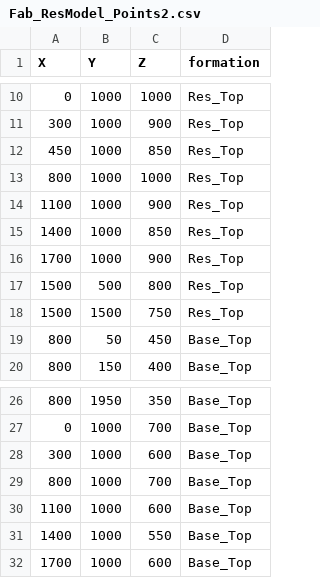
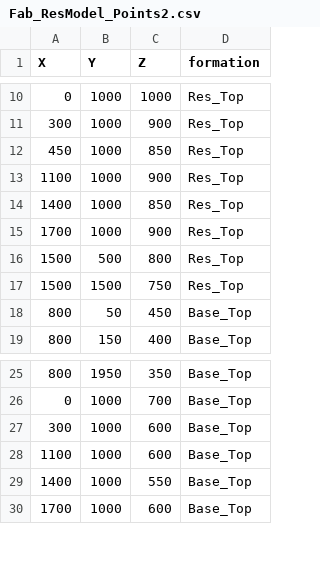
Before and after one commit to nre-aachen/Theses, a CSV file: Risk analysis/Notebooks/input_data/Fab_ResModel_Points2.csv, drawn as a sheet; only a part is shown, gaps mark what is left out.

Commit message:
Repaired the model!

```diff
--- a/Risk analysis/Notebooks/input_data/Fab_ResModel_Points2.csv
+++ b/Risk analysis/Notebooks/input_data/Fab_ResModel_Points2.csv
@@ -12,3 +12,2 @@ X,Y,Z,formation
 450,1000,850,Res_Top
-800,1000,1000,Res_Top
 1100,1000,900,Res_Top
@@ -28,3 +27,2 @@ X,Y,Z,formation
 300,1000,600,Base_Top
-800,1000,700,Base_Top
 1100,1000,600,Base_Top
```
Also changed, not shown: 1 other file.
